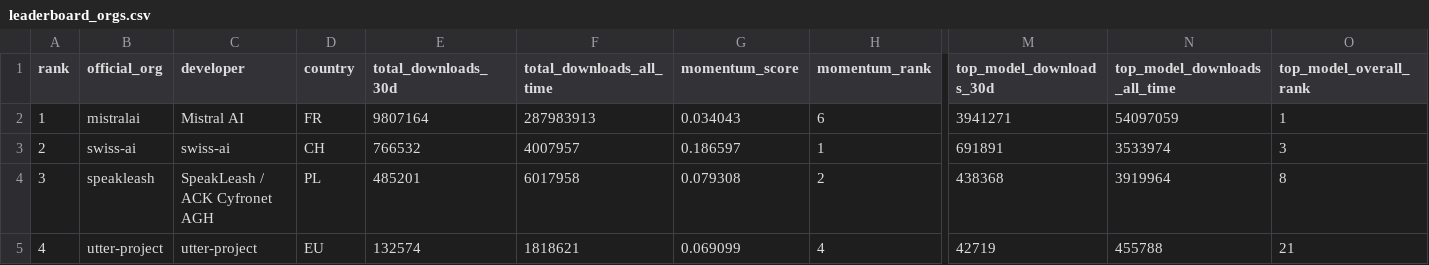
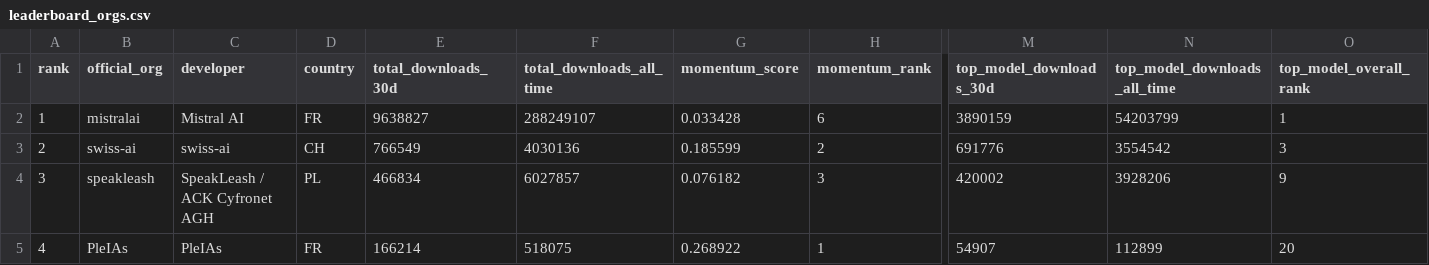
Before and after one commit to speakleash/European-LLM-download-leaderboard, a CSV file: output/leaderboard_orgs.csv, drawn as a sheet; only a part is shown, gaps mark what is left out; the diff covers the shown part only; the diff names each change by its address in the sheet, - before the commit and + after, or states it on an @@ line.

```diff
--- a/output/leaderboard_orgs.csv
+++ b/output/leaderboard_orgs.csv
-E2 (total_downloads_30d): 9807164
+E2 (total_downloads_30d): 9638827
-F2 (total_downloads_all_time): 287983913
+F2 (total_downloads_all_time): 288249107
-G2 (momentum_score): 0.034043
+G2 (momentum_score): 0.033428
-M2 (top_model_downloads_30d): 3941271
+M2 (top_model_downloads_30d): 3890159
-N2 (top_model_downloads_all_time): 54097059
+N2 (top_model_downloads_all_time): 54203799
-E3 (total_downloads_30d): 766532
+E3 (total_downloads_30d): 766549
-F3 (total_downloads_all_time): 4007957
+F3 (total_downloads_all_time): 4030136
-G3 (momentum_score): 0.186597
+G3 (momentum_score): 0.185599
-H3 (momentum_rank): 1
+H3 (momentum_rank): 2
-M3 (top_model_downloads_30d): 691891
+M3 (top_model_downloads_30d): 691776
-N3 (top_model_downloads_all_time): 3533974
+N3 (top_model_downloads_all_time): 3554542
-E4 (total_downloads_30d): 485201
+E4 (total_downloads_30d): 466834
-F4 (total_downloads_all_time): 6017958
+F4 (total_downloads_all_time): 6027857
-G4 (momentum_score): 0.079308
+G4 (momentum_score): 0.076182
-H4 (momentum_rank): 2
+H4 (momentum_rank): 3
-M4 (top_model_downloads_30d): 438368
+M4 (top_model_downloads_30d): 420002
-N4 (top_model_downloads_all_time): 3919964
+N4 (top_model_downloads_all_time): 3928206
-O4 (top_model_overall_rank): 8
+O4 (top_model_overall_rank): 9
-B5 (official_org): utter-project
+B5 (official_org): PleIAs
-C5 (developer): utter-project
+C5 (developer): PleIAs
-D5 (country): EU
+D5 (country): FR
-E5 (total_downloads_30d): 132574
+E5 (total_downloads_30d): 166214
-F5 (total_downloads_all_time): 1818621
+F5 (total_downloads_all_time): 518075
-G5 (momentum_score): 0.069099
+G5 (momentum_score): 0.268922
-H5 (momentum_rank): 4
+H5 (momentum_rank): 1
-M5 (top_model_downloads_30d): 42719
+M5 (top_model_downloads_30d): 54907
-N5 (top_model_downloads_all_time): 455788
+N5 (top_model_downloads_all_time): 112899
-O5 (top_model_overall_rank): 21
+O5 (top_model_overall_rank): 20
```
Also changed, not shown: 153 edited cells elsewhere in this file, output/leaderboard.csv, 8 other files.
